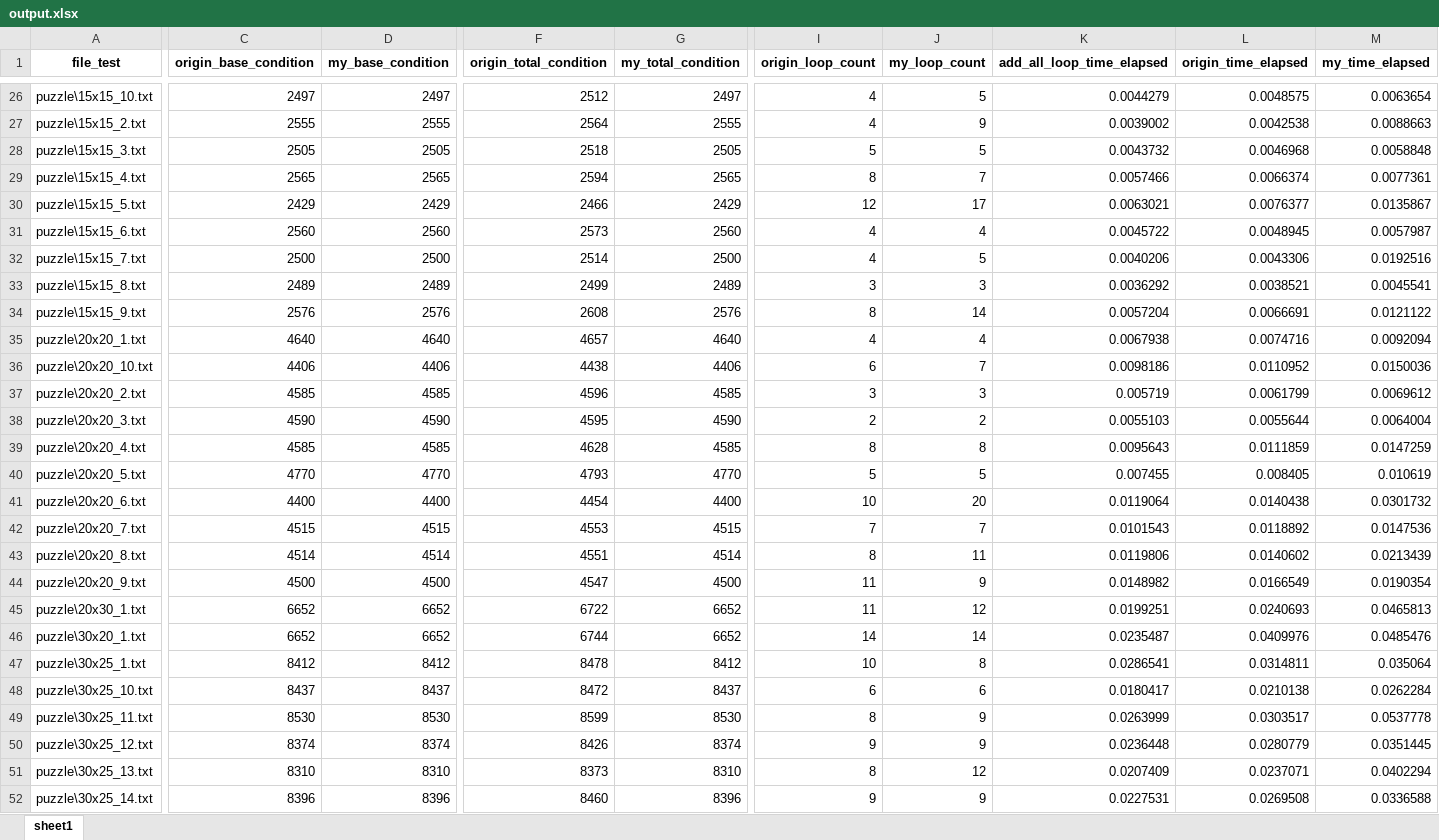
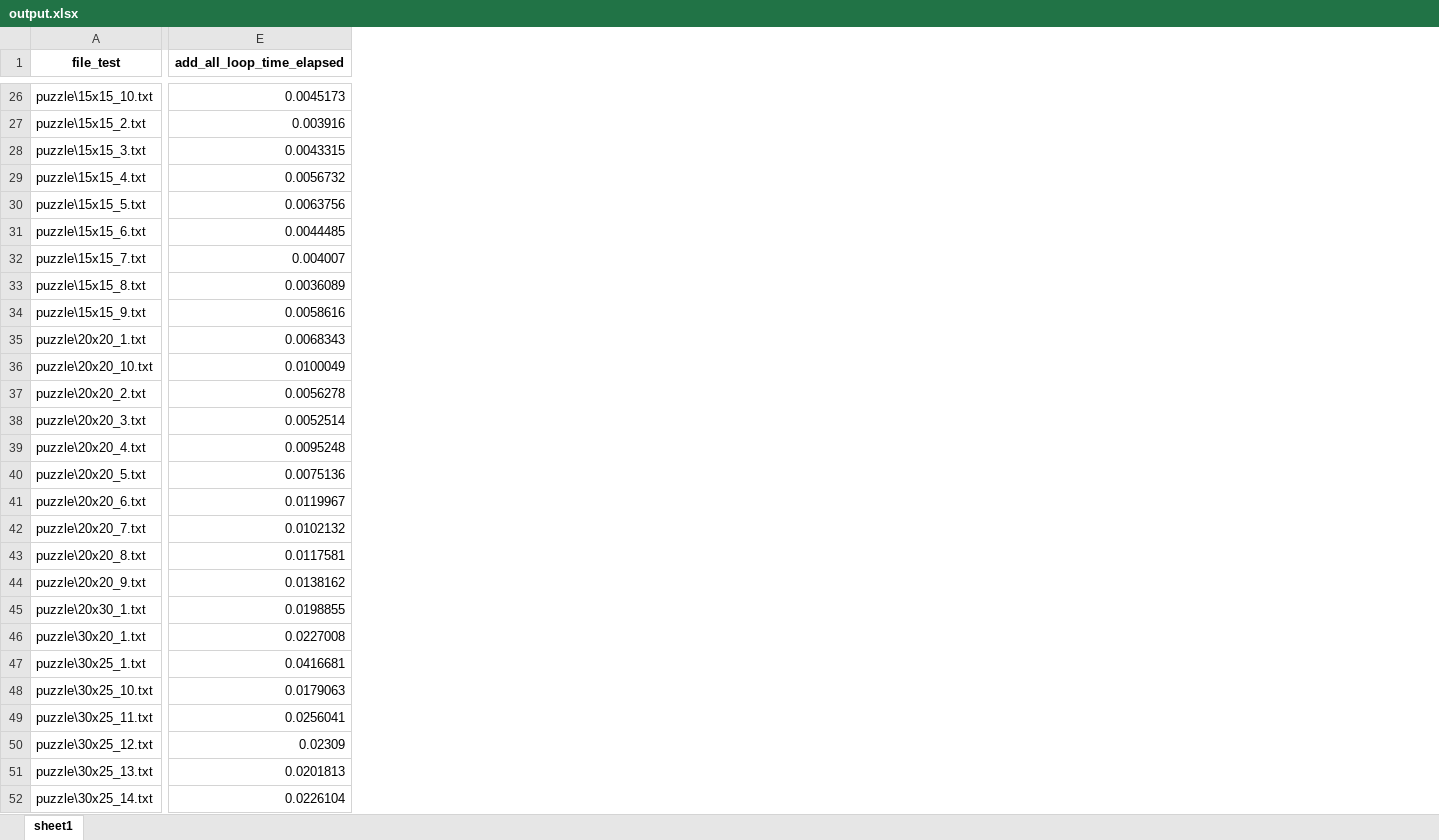
Before and after one commit to TruongXuanHieu-H/slither-link, an Excel workbook: output.xlsx, sheet sheet1, drawn as a sheet; only a part is shown, gaps mark what is left out; values as stored, in another font and other column widths than the file's, no borders; removed rows and columns are numbered as before the commit, all else as after; the diff covers the shown part only; the diff names each change by its address in the sheet, - before the commit and + after, or states it on an @@ line.

```diff
--- a/output.xlsx (sheet sheet1)
+++ b/output.xlsx (sheet sheet1)
-column C (origin_base_condition), rows 26-52: 2497 | 2555 | 2505 | 2565 | 2429 | 2560 | 2500 | 2489 | 2576 | 4640 | 4406 | 4585 | 4590 | 4585 | 4770 | 4400 | 4515 | 4514 | 4500 | 6652 | 6652 | 8412 | 8437 | 8530 | 8374 | 8310 | 8396
-column D (my_base_condition), rows 26-52: 2497 | 2555 | 2505 | 2565 | 2429 | 2560 | 2500 | 2489 | 2576 | 4640 | 4406 | 4585 | 4590 | 4585 | 4770 | 4400 | 4515 | 4514 | 4500 | 6652 | 6652 | 8412 | 8437 | 8530 | 8374 | 8310 | 8396
-column F (origin_total_condition), rows 26-52: 2512 | 2564 | 2518 | 2594 | 2466 | 2573 | 2514 | 2499 | 2608 | 4657 | 4438 | 4596 | 4595 | 4628 | 4793 | 4454 | 4553 | 4551 | 4547 | 6722 | 6744 | 8478 | 8472 | 8599 | 8426 | 8373 | 8460
-column G (my_total_condition), rows 26-52: 2497 | 2555 | 2505 | 2565 | 2429 | 2560 | 2500 | 2489 | 2576 | 4640 | 4406 | 4585 | 4590 | 4585 | 4770 | 4400 | 4515 | 4514 | 4500 | 6652 | 6652 | 8412 | 8437 | 8530 | 8374 | 8310 | 8396
-column I (origin_loop_count), rows 26-52: 4 | 4 | 5 | 8 | 12 | 4 | 4 | 3 | 8 | 4 | 6 | 3 | 2 | 8 | 5 | 10 | 7 | 8 | 11 | 11 | 14 | 10 | 6 | 8 | 9 | 8 | 9
-column J (my_loop_count), rows 26-52: 5 | 9 | 5 | 7 | 17 | 4 | 5 | 3 | 14 | 4 | 7 | 3 | 2 | 8 | 5 | 20 | 7 | 11 | 9 | 12 | 14 | 8 | 6 | 9 | 9 | 12 | 9
-column L (origin_time_elapsed), rows 26-52: 0.0048575 | 0.0042538 | 0.0046968 | 0.0066374 | 0.0076377 | 0.0048945 | 0.0043306 | 0.0038521 | 0.0066691 | 0.0074716 | 0.0110952 | 0.0061799 | 0.0055644 | 0.0111859 | 0.008405 | 0.0140438 | 0.0118892 | 0.0140602 | 0.0166549 | 0.0240693 | 0.0409976 | 0.0314811 | 0.0210138 | 0.0303517 | 0.0280779 | 0.0237071 | 0.0269508
-column M (my_time_elapsed), rows 26-52: 0.0063654 | 0.0088663 | 0.0058848 | 0.0077361 | 0.0135867 | 0.0057987 | 0.0192516 | 0.0045541 | 0.0121122 | 0.0092094 | 0.0150036 | 0.0069612 | 0.0064004 | 0.0147259 | 0.010619 | 0.0301732 | 0.0147536 | 0.0213439 | 0.0190354 | 0.0465813 | 0.0485476 | 0.035064 | 0.0262284 | 0.0537778 | 0.0351445 | 0.0402294 | 0.0336588
-E26 (add_all_loop_time_elapsed): 0.0044279
+E26 (add_all_loop_time_elapsed): 0.0045173
-E27 (add_all_loop_time_elapsed): 0.0039002
+E27 (add_all_loop_time_elapsed): 0.003916
-E28 (add_all_loop_time_elapsed): 0.0043732
+E28 (add_all_loop_time_elapsed): 0.0043315
-E29 (add_all_loop_time_elapsed): 0.0057466
+E29 (add_all_loop_time_elapsed): 0.0056732
-E30 (add_all_loop_time_elapsed): 0.0063021
+E30 (add_all_loop_time_elapsed): 0.0063756
-E31 (add_all_loop_time_elapsed): 0.0045722
+E31 (add_all_loop_time_elapsed): 0.0044485
-E32 (add_all_loop_time_elapsed): 0.0040206
+E32 (add_all_loop_time_elapsed): 0.004007
-E33 (add_all_loop_time_elapsed): 0.0036292
+E33 (add_all_loop_time_elapsed): 0.0036089
-E34 (add_all_loop_time_elapsed): 0.0057204
+E34 (add_all_loop_time_elapsed): 0.0058616
-E35 (add_all_loop_time_elapsed): 0.0067938
+E35 (add_all_loop_time_elapsed): 0.0068343
-E36 (add_all_loop_time_elapsed): 0.0098186
+E36 (add_all_loop_time_elapsed): 0.0100049
-E37 (add_all_loop_time_elapsed): 0.005719
+E37 (add_all_loop_time_elapsed): 0.0056278
-E38 (add_all_loop_time_elapsed): 0.0055103
+E38 (add_all_loop_time_elapsed): 0.0052514
-E39 (add_all_loop_time_elapsed): 0.0095643
+E39 (add_all_loop_time_elapsed): 0.0095248
-E40 (add_all_loop_time_elapsed): 0.007455
+E40 (add_all_loop_time_elapsed): 0.0075136
-E41 (add_all_loop_time_elapsed): 0.0119064
+E41 (add_all_loop_time_elapsed): 0.0119967
-E42 (add_all_loop_time_elapsed): 0.0101543
+E42 (add_all_loop_time_elapsed): 0.0102132
-E43 (add_all_loop_time_elapsed): 0.0119806
+E43 (add_all_loop_time_elapsed): 0.0117581
-E44 (add_all_loop_time_elapsed): 0.0148982
+E44 (add_all_loop_time_elapsed): 0.0138162
-E45 (add_all_loop_time_elapsed): 0.0199251
+E45 (add_all_loop_time_elapsed): 0.0198855
-E46 (add_all_loop_time_elapsed): 0.0235487
+E46 (add_all_loop_time_elapsed): 0.0227008
-E47 (add_all_loop_time_elapsed): 0.0286541
+E47 (add_all_loop_time_elapsed): 0.0416681
-E48 (add_all_loop_time_elapsed): 0.0180417
+E48 (add_all_loop_time_elapsed): 0.0179063
-E49 (add_all_loop_time_elapsed): 0.0263999
+E49 (add_all_loop_time_elapsed): 0.0256041
-E50 (add_all_loop_time_elapsed): 0.0236448
+E50 (add_all_loop_time_elapsed): 0.02309
-E51 (add_all_loop_time_elapsed): 0.0207409
+E51 (add_all_loop_time_elapsed): 0.0201813
-E52 (add_all_loop_time_elapsed): 0.0227531
+E52 (add_all_loop_time_elapsed): 0.0226104
```
Also changed, not shown: 93 edited cells elsewhere in this sheet, 1 other file.
